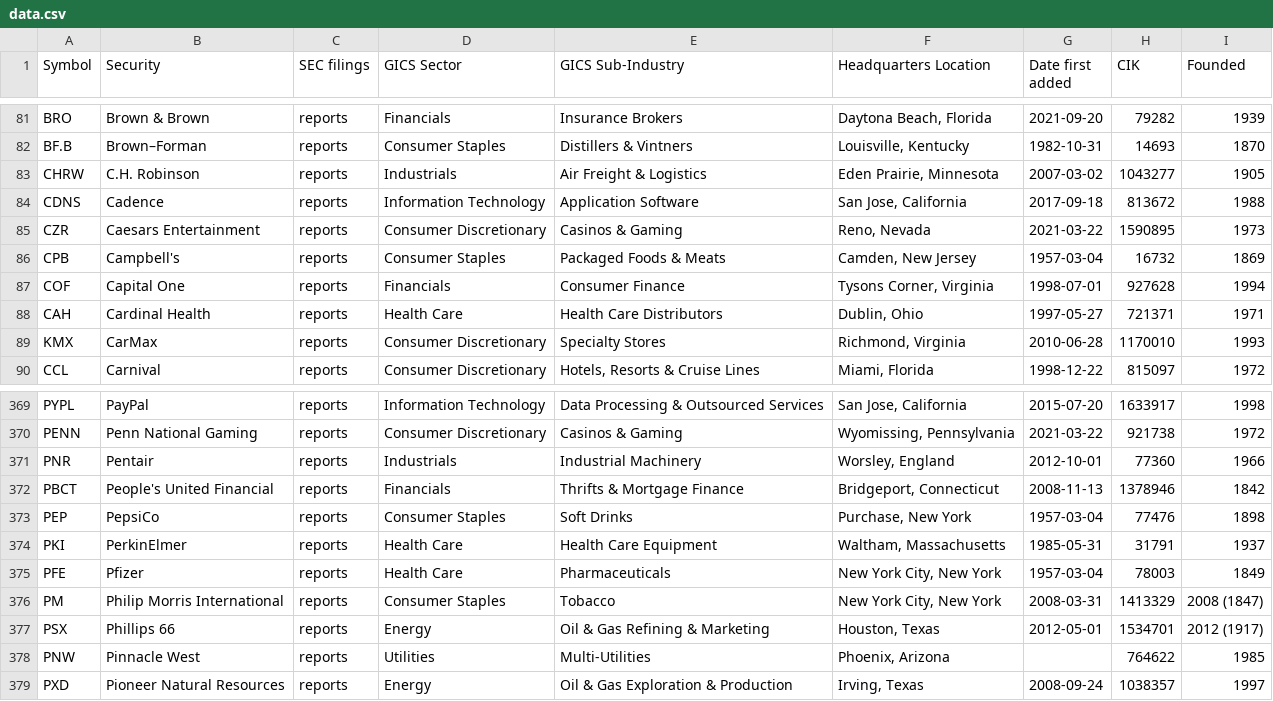
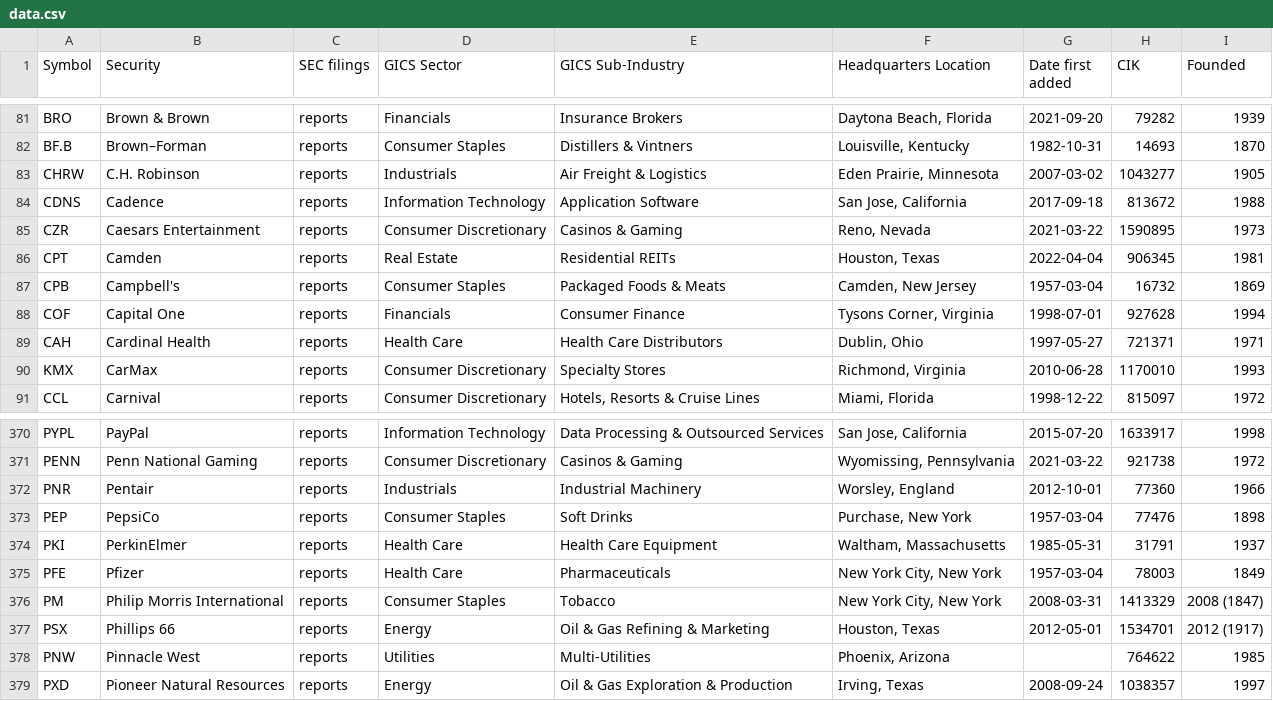
Before and after one commit to dylanroy/sandp500-dataset, a CSV file: data.csv, drawn as a sheet; only a part is shown, gaps mark what is left out.

Commit message:
Latest data: Wed Apr  6 02:29:25 UTC 2022

```diff
--- a/data.csv
+++ b/data.csv
@@ -85,2 +85,3 @@ CDNS,Cadence,reports,Information Technology,Application Software,"San Jose, Cali
 CZR,Caesars Entertainment,reports,Consumer Discretionary,Casinos & Gaming,"Reno, Nevada",2021-03-22,1590895,1973
+CPT,Camden,reports,Real Estate,Residential REITs,"Houston, Texas",2022-04-04,906345,1981
 CPB,Campbell's,reports,Consumer Staples,Packaged Foods & Meats,"Camden, New Jersey",1957-03-04,16732,1869
@@ -371,3 +372,2 @@ PENN,Penn National Gaming,reports,Consumer Discretionary,Casinos & Gaming,"Wyomi
 PNR,Pentair,reports,Industrials,Industrial Machinery,"Worsley, England",2012-10-01,77360,1966
-PBCT,People's United Financial,reports,Financials,Thrifts & Mortgage Finance,"Bridgeport, Connecticut",2008-11-13,1378946,1842
 PEP,PepsiCo,reports,Consumer Staples,Soft Drinks,"Purchase, New York",1957-03-04,77476,1898
```
